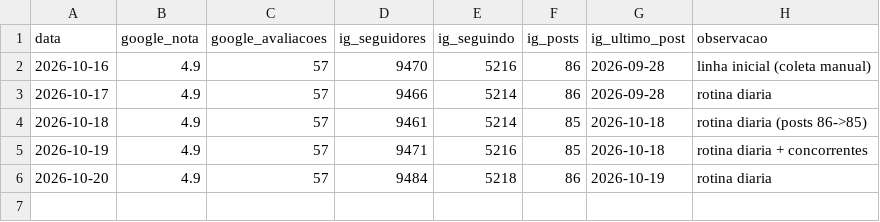
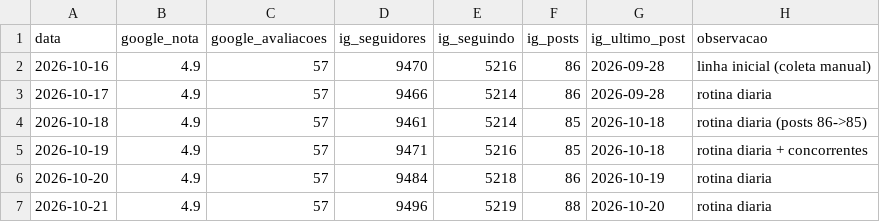
Before and after one commit to augustollgarcia-max/ui-ux-pro-max-skill, a CSV file: metricas/hair-diario.csv, drawn as a sheet; the diff names each change by its address in the sheet, - before the commit and + after, or states it on an @@ line.

```diff
--- a/metricas/hair-diario.csv
+++ b/metricas/hair-diario.csv
+row 7: 2026-10-21 | 4.9 | 57 | 9496 | 5219 | 88 | 2026-10-20 | rotina diaria
```
